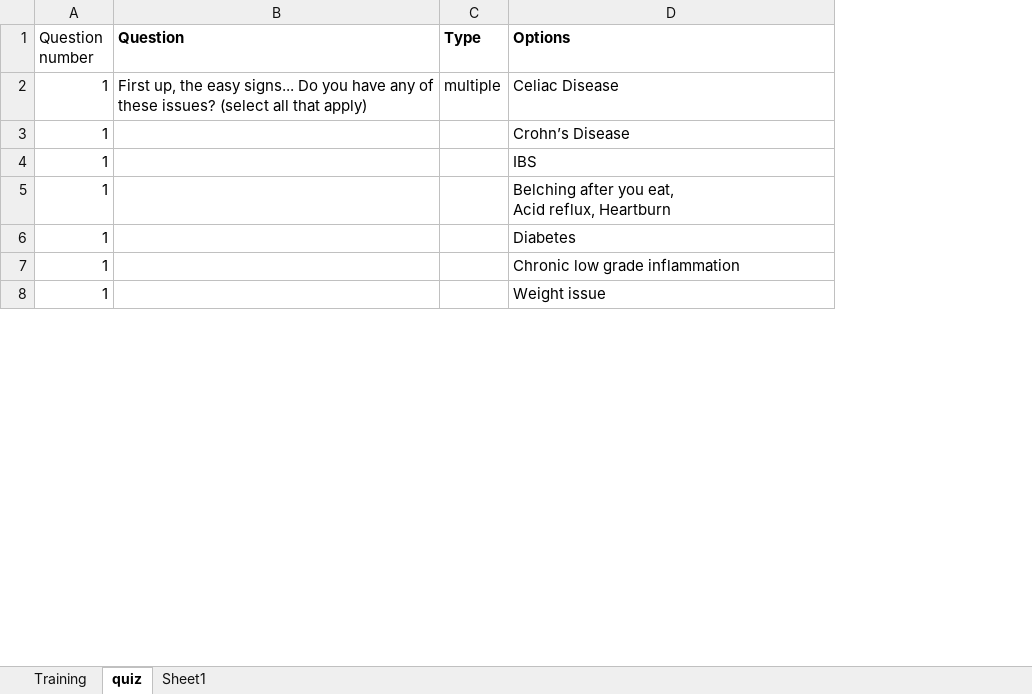
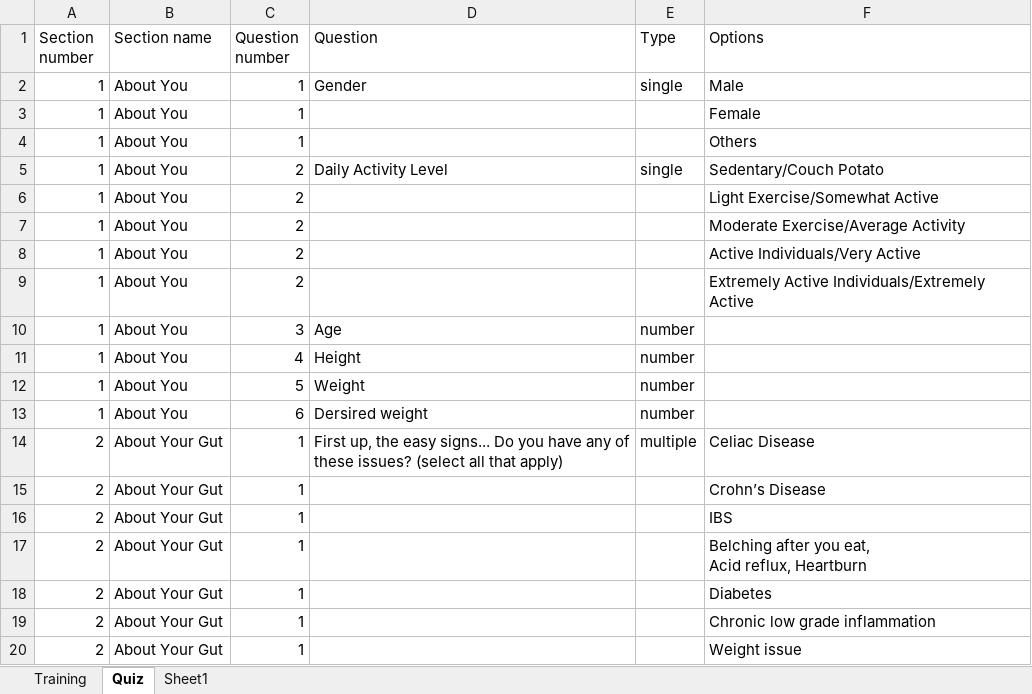
Before and after one commit to ad-kmt/diet_planner_backend, an Excel workbook: data/quiz-data.xlsx, sheet Quiz, drawn as a sheet; only a part is shown; values as stored, in another font and other column widths than the file's, no borders; addresses are those after the commit; the diff covers the shown part only; the diff names each change by its address in the sheet, - before the commit and + after, or states it on an @@ line.

Commit message:
quiz db populate from excel

```diff
--- a/data/quiz-data.xlsx (sheet Quiz)
+++ b/data/quiz-data.xlsx (sheet Quiz)
-sheet tab: quiz
+sheet tab: Quiz
+column A (Section number), rows 14-20: all 2
+column B (Section name), rows 14-20: all About Your Gut
-D1:F1 bold: on
+D1:F1 bold: off
+row 2: 1 | About You | 1 | Gender | single | Male
+row 3: 1 | About You | 1 |  |  | Female
+row 4: 1 | About You | 1 |  |  | Others
+row 5: 1 | About You | 2 | Daily Activity Level | single | Sedentary/Couch Potato
+row 6: 1 | About You | 2 |  |  | Light Exercise/Somewhat Active
+row 7: 1 | About You | 2 |  |  | Moderate Exercise/Average Activity
+row 8: 1 | About You | 2 |  |  | Active Individuals/Very Active
+row 9: 1 | About You | 2 |  |  | Extremely Active Individuals/Extremely Active
+row 10: 1 | About You | 3 | Age | number
+row 11: 1 | About You | 4 | Height | number
+row 12: 1 | About You | 5 | Weight | number
+row 13: 1 | About You | 6 | Dersired weight | number
```
Also changed, not shown: 23 edited cells elsewhere in this sheet, 4 other files.
